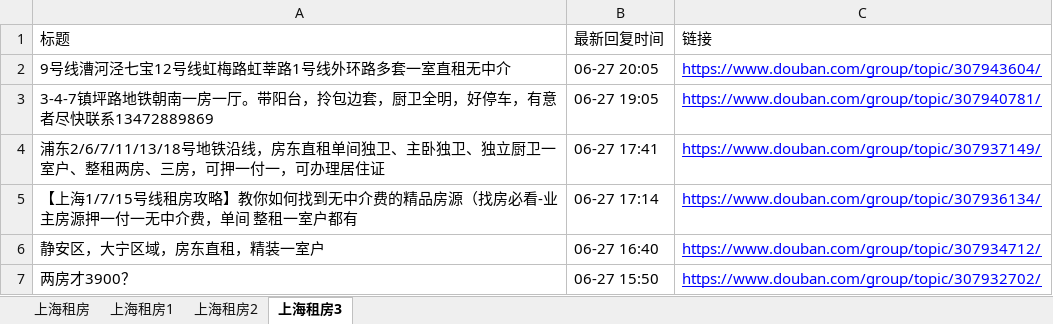
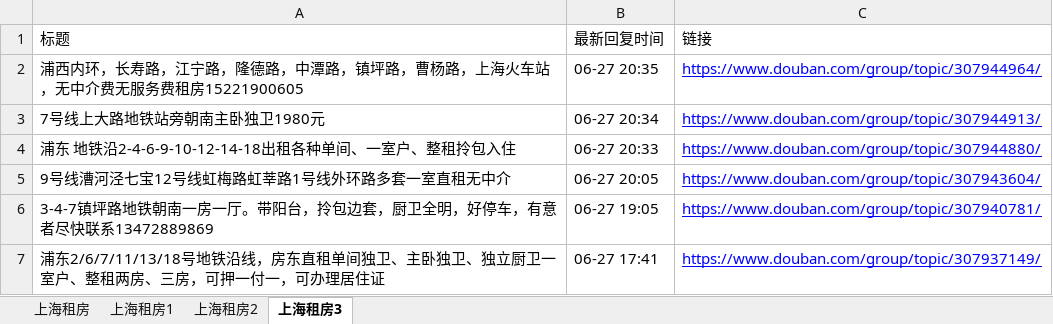
Before and after one commit to RyanShi0118/rent-info-crawler, an Excel workbook: douban_rent_info.xlsx, sheet 上海租房3, drawn as a sheet; only a part is shown; the shorter side is filled out with more unchanged rows; values as stored, in another font and other column widths than the file's, no borders; the diff names each change by its address in the sheet, - before the commit and + after, or states it on an @@ line.

```diff
--- a/douban_rent_info.xlsx (sheet 上海租房3)
+++ b/douban_rent_info.xlsx (sheet 上海租房3)
+row 2: 浦西内环，长寿路，江宁路，隆德路，中潭路，镇坪路，曹杨路，上海火车站，无中介费无服务费租房15221900605 | 06-27 20:35 | https://www.douban.com/group/topic/307944964/
+row 3: 7号线上大路地铁站旁朝南主卧独卫1980元 | 06-27 20:34 | https://www.douban.com/group/topic/307944913/
+row 4: 浦东 地铁沿2-4-6-9-10-12-14-18出租各种单间、一室户、整租拎包入住 | 06-27 20:33 | https://www.douban.com/group/topic/307944880/
```
Also changed, not shown: sheet 上海租房, sheet 上海租房1, sheet 上海租房2, filtered_rent_info.xlsx, 1 other file.
